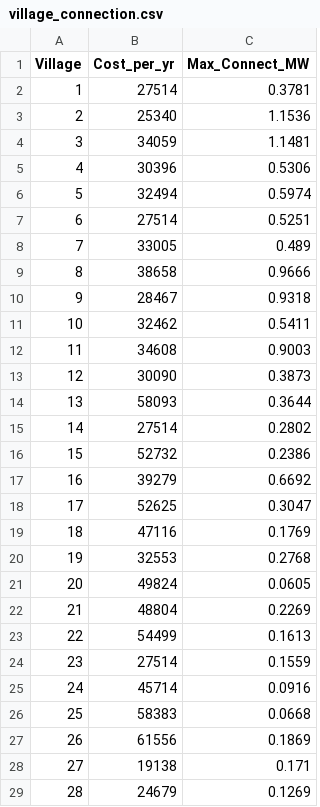
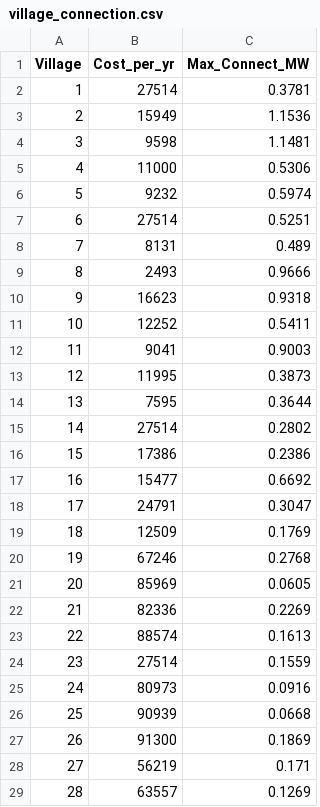
Before and after one commit to Power-Lab/garuda, a CSV file: data_indonesia/2030/timor_belu/village_connection.csv, drawn as a sheet; only a part is shown; the diff covers the shown part only.

Commit message:
data: regenerate village_connection.csv from hubdist (timor, timor_belu, demo)
- timor + timor_belu: costs now derive from each village's distance to the
  nearest substation (hubdist_km) instead of the village-centroid proxy. The
  proxy priced the same village up to 9x differently across the two datasets
  (FATUBENAO, 5.6 km from Gardu Induk Atambua: $237,109/yr in timor vs
  $25,340/yr in timor_belu -> now $15,949/yr in both). 627/780 and 71/81
  villages use hubdist; the rest fall back to 10 km. Cost range now
  $2,493-$165,088/yr over 0.56-61.9 km.
- timor_demo: new village_connection.csv from the stylised distances in
  make_timor_demo.py (wini $8,950/yr ... raijua $239,673/yr). With realistic
  pricing the four demo villages island instead of all connecting for free;
  README documents the distances.

All three datasets pass validate_schema.py; verify_data_core.jl passes.

```diff
--- a/data_indonesia/2030/timor_belu/village_connection.csv
+++ b/data_indonesia/2030/timor_belu/village_connection.csv
@@ -2,28 +2,28 @@ Village,Cost_per_yr,Max_Connect_MW
 1,27514,0.3781
-2,25340,1.1536
-3,34059,1.1481
-4,30396,0.5306
-5,32494,0.5974
+2,15949,1.1536
+3,9598,1.1481
+4,11000,0.5306
+5,9232,0.5974
 6,27514,0.5251
-7,33005,0.489
-8,38658,0.9666
-9,28467,0.9318
-10,32462,0.5411
-11,34608,0.9003
-12,30090,0.3873
-13,58093,0.3644
+7,8131,0.489
+8,2493,0.9666
+9,16623,0.9318
+10,12252,0.5411
+11,9041,0.9003
+12,11995,0.3873
+13,7595,0.3644
 14,27514,0.2802
-15,52732,0.2386
-16,39279,0.6692
-17,52625,0.3047
-18,47116,0.1769
-19,32553,0.2768
-20,49824,0.0605
-21,48804,0.2269
-22,54499,0.1613
+15,17386,0.2386
+16,15477,0.6692
+17,24791,0.3047
+18,12509,0.1769
+19,67246,0.2768
+20,85969,0.0605
+21,82336,0.2269
+22,88574,0.1613
 23,27514,0.1559
-24,45714,0.0916
-25,58383,0.0668
-26,61556,0.1869
-27,19138,0.171
-28,24679,0.1269
+24,80973,0.0916
+25,90939,0.0668
+26,91300,0.1869
+27,56219,0.171
+28,63557,0.1269
```
Also changed, not shown: 51 edited cells elsewhere in this file, data_indonesia/2030/timor/village_connection.csv, 2 other files.
